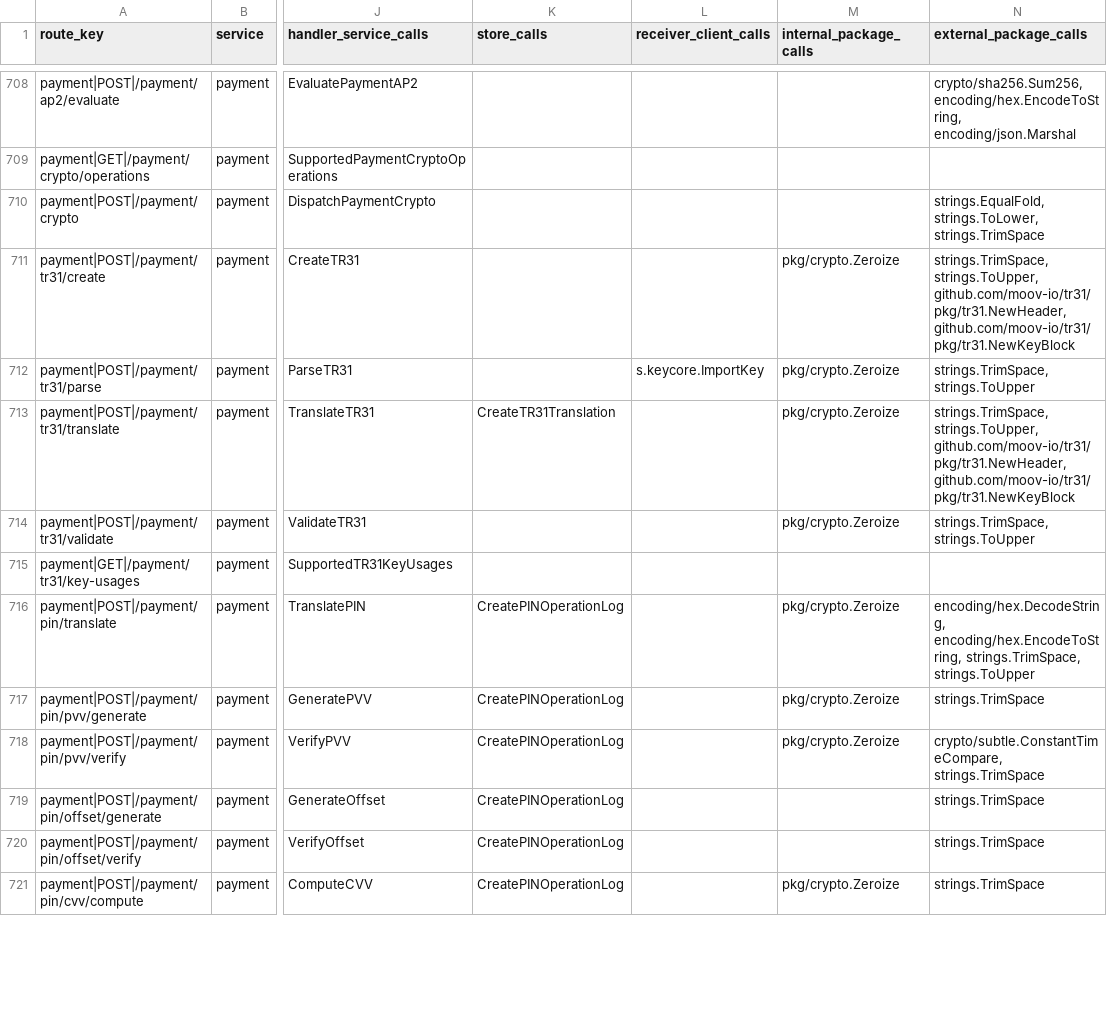
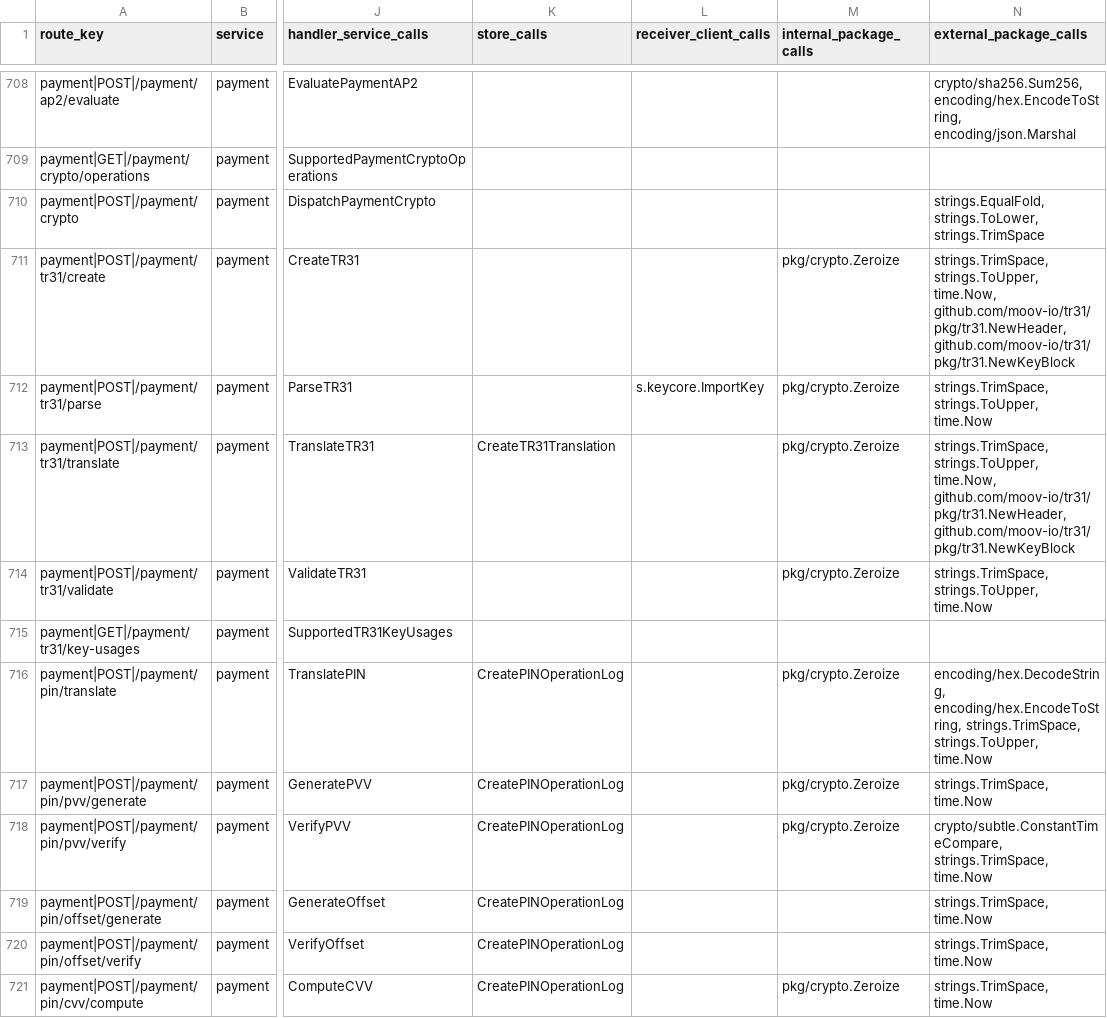
Before and after one commit to nishanttrana/KMSBeta, a CSV file: docs/generated/request-flows.csv, drawn as a sheet; only a part is shown, gaps mark what is left out; the diff covers the shown part only; the diff names each change by its address in the sheet, - before the commit and + after, or states it on an @@ line.

```diff
--- a/docs/generated/request-flows.csv
+++ b/docs/generated/request-flows.csv
-N711 (external_package_calls): strings.TrimSpace, strings.ToUpper, github.com/moov-io/tr31/pkg/tr31.NewHeader, github.com/moov-io/tr31/pkg/tr31.NewKeyBlock
+N711 (external_package_calls): strings.TrimSpace, strings.ToUpper, time.Now, github.com/moov-io/tr31/pkg/tr31.NewHeader, github.com/moov-io/tr31/pkg/tr31.NewKeyBlock
-N712 (external_package_calls): strings.TrimSpace, strings.ToUpper
+N712 (external_package_calls): strings.TrimSpace, strings.ToUpper, time.Now
-N713 (external_package_calls): strings.TrimSpace, strings.ToUpper, github.com/moov-io/tr31/pkg/tr31.NewHeader, github.com/moov-io/tr31/pkg/tr31.NewKeyBlock
+N713 (external_package_calls): strings.TrimSpace, strings.ToUpper, time.Now, github.com/moov-io/tr31/pkg/tr31.NewHeader, github.com/moov-io/tr31/pkg/tr31.NewKeyBlock
-N714 (external_package_calls): strings.TrimSpace, strings.ToUpper
+N714 (external_package_calls): strings.TrimSpace, strings.ToUpper, time.Now
-N716 (external_package_calls): …encoding/hex.EncodeToString, strings.TrimSpace, strings.ToUpper
+N716 (external_package_calls): …encoding/hex.EncodeToString, strings.TrimSpace, strings.ToUpper, time.Now
-N717 (external_package_calls): strings.TrimSpace
+N717 (external_package_calls): strings.TrimSpace, time.Now
-N718 (external_package_calls): crypto/subtle.ConstantTimeCompare, strings.TrimSpace
+N718 (external_package_calls): crypto/subtle.ConstantTimeCompare, strings.TrimSpace, time.Now
-N719:N721 (external_package_calls): strings.TrimSpace
+N719:N721 (external_package_calls): strings.TrimSpace, time.Now
```
Also changed, not shown: 13 edited cells elsewhere in this file, docs/generated/backend-routes.csv, docs/generated/frontend-calls.csv, 40 other files.
